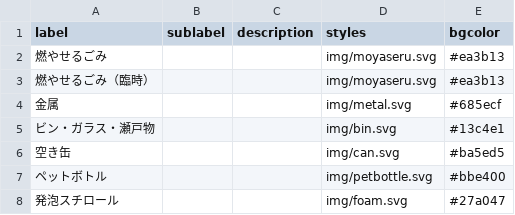
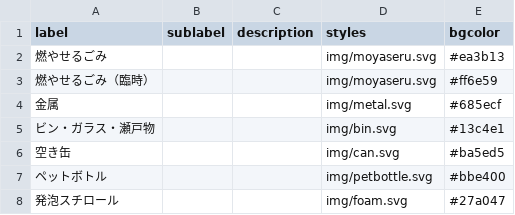
Before and after one commit to itoht2/5374, a CSV file: data/description.csv, drawn as a sheet.

Commit message:
Update description.csv

```diff
--- a/data/description.csv
+++ b/data/description.csv
@@ -2,3 +2,3 @@ label,sublabel,description,styles,bgcolor
 燃やせるごみ,,,img/moyaseru.svg,#ea3b13
-燃やせるごみ（臨時）,,,img/moyaseru.svg,#ea3b13
+燃やせるごみ（臨時）,,,img/moyaseru.svg,#ff6e59
 金属,,,img/metal.svg,#685ecf
```
